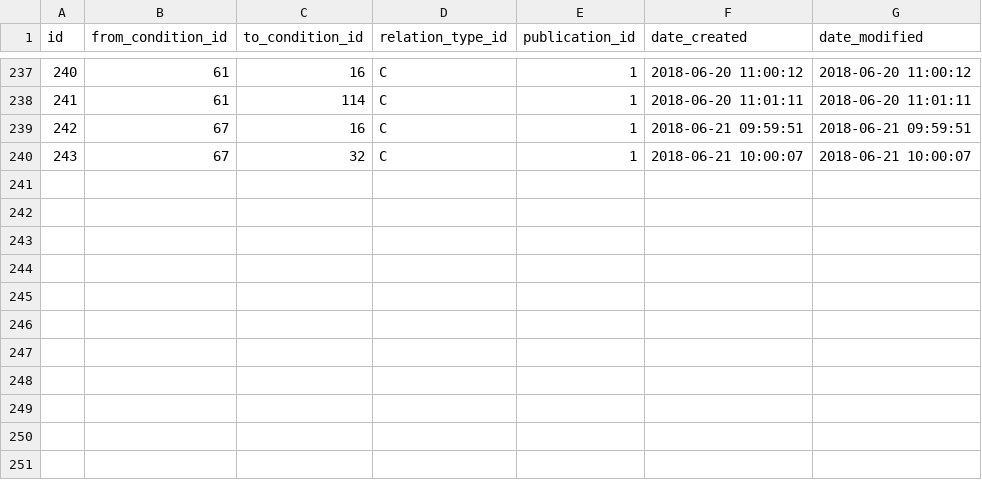
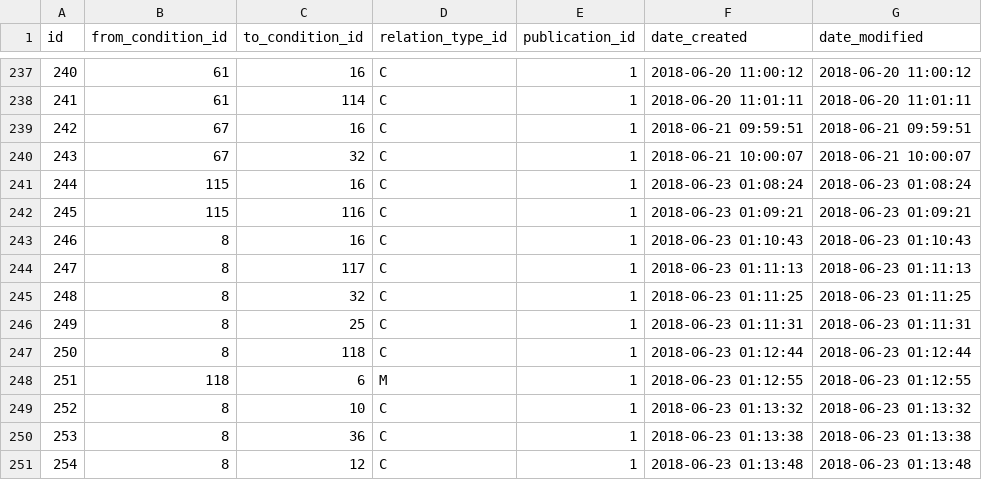
Before and after one commit to gafmgafm/med, a CSV file: data/condition_relation.csv, drawn as a sheet; only a part is shown, gaps mark what is left out.

```diff
--- a/data/condition_relation.csv
+++ b/data/condition_relation.csv
@@ -240 +240,12 @@ id	from_condition_id	to_condition_id	relation_type_id	publication_id	date_create
 243	67	32	C	1	2018-06-21 10:00:07	2018-06-21 10:00:07
+244	115	16	C	1	2018-06-23 01:08:24	2018-06-23 01:08:24
+245	115	116	C	1	2018-06-23 01:09:21	2018-06-23 01:09:21
+246	8	16	C	1	2018-06-23 01:10:43	2018-06-23 01:10:43
+247	8	117	C	1	2018-06-23 01:11:13	2018-06-23 01:11:13
+248	8	32	C	1	2018-06-23 01:11:25	2018-06-23 01:11:25
+249	8	25	C	1	2018-06-23 01:11:31	2018-06-23 01:11:31
+250	8	118	C	1	2018-06-23 01:12:44	2018-06-23 01:12:44
+251	118	6	M	1	2018-06-23 01:12:55	2018-06-23 01:12:55
+252	8	10	C	1	2018-06-23 01:13:32	2018-06-23 01:13:32
+253	8	36	C	1	2018-06-23 01:13:38	2018-06-23 01:13:38
+254	8	12	C	1	2018-06-23 01:13:48	2018-06-23 01:13:48
```
Also changed, not shown: data/condition.csv, data/condition_aka.csv.
